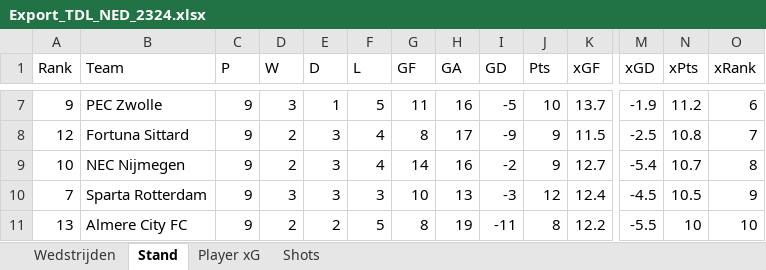
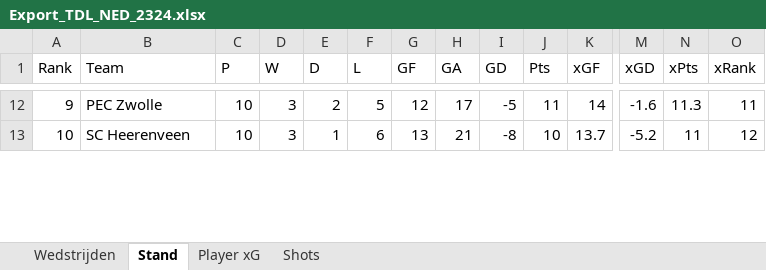
Before and after one commit to RobinKoetsier/gettingbluefingers, an Excel workbook: Export_TDL_NED_2324.xlsx, sheet Stand, drawn as a sheet; only a part is shown, gaps mark what is left out; values as stored, in another font and other column widths than the file's, no borders; removed rows and columns are numbered as before the commit, all else as after; rows hold the shown columns only; the diff covers the shown part only; the diff names each change by its address in the sheet, - before the commit and + after, or states it on an @@ line.

```diff
--- a/Export_TDL_NED_2324.xlsx (sheet Stand)
+++ b/Export_TDL_NED_2324.xlsx (sheet Stand)
-C12 (P): 9
+C12 (P): 10
-E12 (D): 1
+E12 (D): 2
-G12 (GF): 11
+G12 (GF): 12
-H12 (GA): 16
+H12 (GA): 17
-J12 (Pts): 10
+J12 (Pts): 11
-K12 (xGF): 13.7
+K12 (xGF): 14
-M12 (xGD): -1.9
+M12 (xGD): -1.6
-N12 (xPts): 11.2
+N12 (xPts): 11.3
-O12 (xRank): 6
+O12 (xRank): 11
-row 8: 12 | Fortuna Sittard | 9 | 2 | 3 | 4 | 8 | 17 | -9 | 9 | 11.5 | -2.5 | 10.8 | 7
-B13 (Team): NEC Nijmegen
+B13 (Team): SC Heerenveen
-C13 (P): 9
+C13 (P): 10
-D13 (W): 2
+D13 (W): 3
-E13 (D): 3
+E13 (D): 1
-F13 (L): 4
+F13 (L): 6
-G13 (GF): 14
+G13 (GF): 13
-H13 (GA): 16
+H13 (GA): 21
-I13 (GD): -2
+I13 (GD): -8
-J13 (Pts): 9
+J13 (Pts): 10
-K13 (xGF): 12.7
+K13 (xGF): 13.7
-M13 (xGD): -5.4
+M13 (xGD): -5.2
-N13 (xPts): 10.7
+N13 (xPts): 11
-O13 (xRank): 8
+O13 (xRank): 12
-row 10: 7 | Sparta Rotterdam | 9 | 3 | 3 | 3 | 10 | 13 | -3 | 12 | 12.4 | -4.5 | 10.5 | 9
-row 11: 13 | Almere City FC | 9 | 2 | 2 | 5 | 8 | 19 | -11 | 8 | 12.2 | -5.5 | 10 | 10
```
Also changed, not shown: 10 added rows, 7 removed rows and 54 edited cells elsewhere in this sheet, sheet Shots, sheet Player xG, sheet Wedstrijden, Export_TDL_KKD_2324.xlsx, 20 other files.
